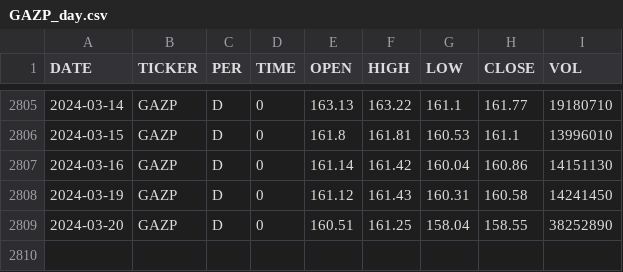
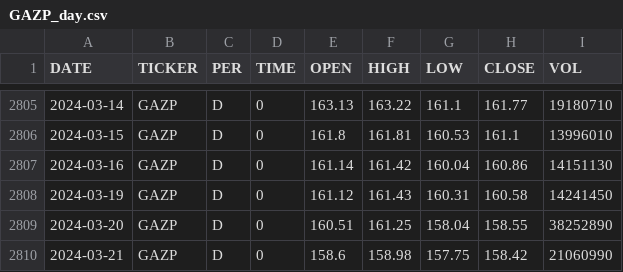
Before and after one commit to zakonreal/Stock, a CSV file: data/GAZP_day.csv, drawn as a sheet; only a part is shown, gaps mark what is left out.

```diff
--- a/data/GAZP_day.csv
+++ b/data/GAZP_day.csv
@@ -2809 +2809,2 @@ DATE,TICKER,PER,TIME,OPEN,HIGH,LOW,CLOSE,VOL
 2024-03-20,GAZP,D,0,160.51,161.25,158.04,158.55,38252890
+2024-03-21,GAZP,D,0,158.6,158.98,157.75,158.42,21060990
```
Also changed, not shown: data/MOEX_day.csv, data/ROSN_day.csv, 8 other files.
